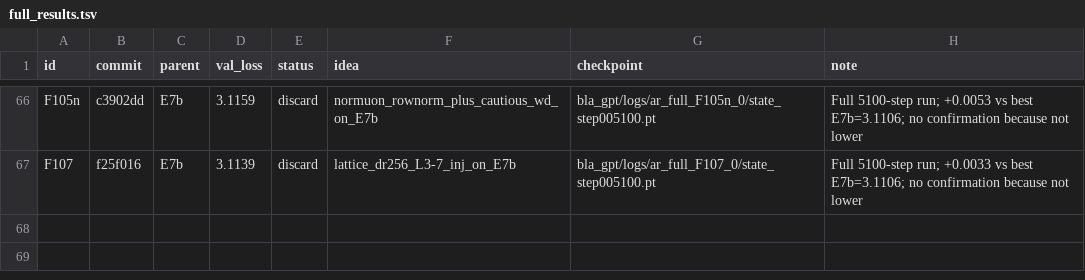
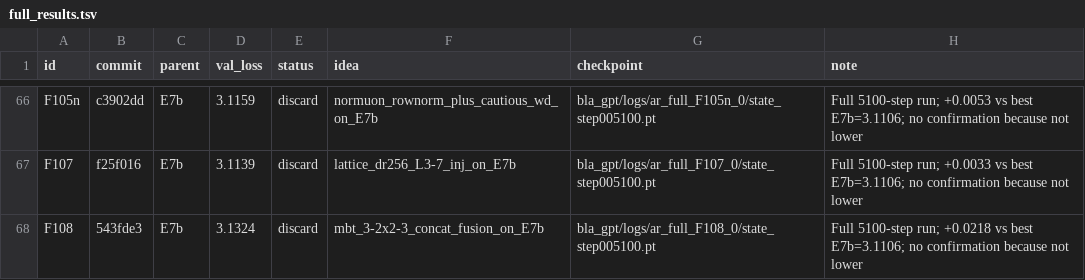
Before and after one commit to erogol/BlaGPT, a TSV file: ar/full_results.tsv, drawn as a sheet; only a part is shown, gaps mark what is left out; the diff names each change by its address in the sheet, - before the commit and + after, or states it on an @@ line.

Commit message:
autoresearch: record F108 full run (discard, 3.1324 vs best 3.1106)

```diff
--- a/ar/full_results.tsv
+++ b/ar/full_results.tsv
+row 68: F108 | 543fde3 | E7b | 3.1324 | discard | mbt_3-2x2-3_concat_fusion_on_E7b | bla_gpt/logs/ar_full_F108_0/state_step005100.pt | Full 5100-step run; +0.0218 vs best E7b=3.1106; no confirmation because not lower
```
Also changed, not shown: 3 other files.
